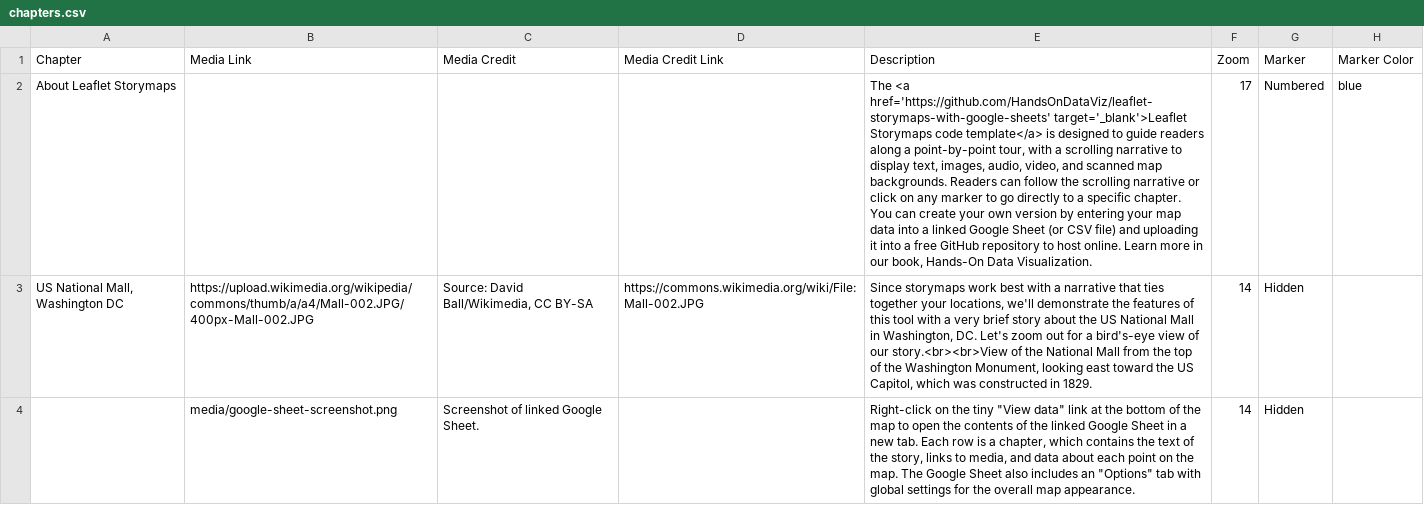
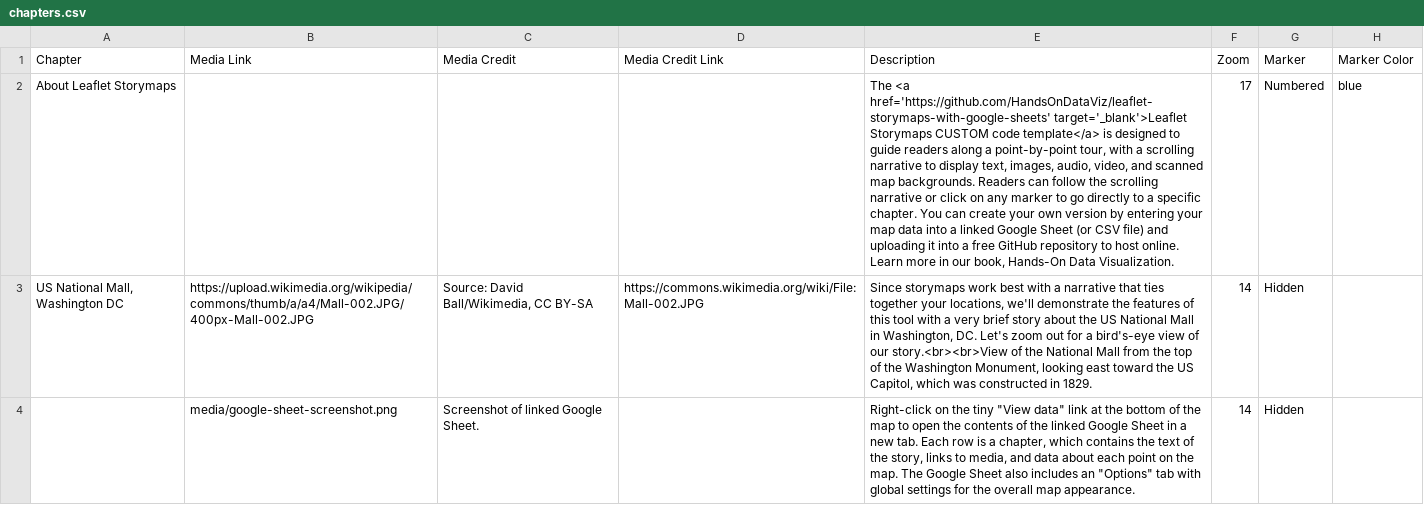
Before and after one commit to zoran-cuckovic/leaflet-storymaps, a CSV file: csv/chapters.csv, drawn as a sheet; only a part is shown; the diff names each change by its address in the sheet, - before the commit and + after, or states it on an @@ line.

Commit message:
Update chapters.csv

```diff
--- a/csv/chapters.csv
+++ b/csv/chapters.csv
-E2 (Description): …target='_blank'>Leaflet Storymaps code template</a>…
+E2 (Description): …target='_blank'>Leaflet Storymaps CUSTOM code template</a>…
```
